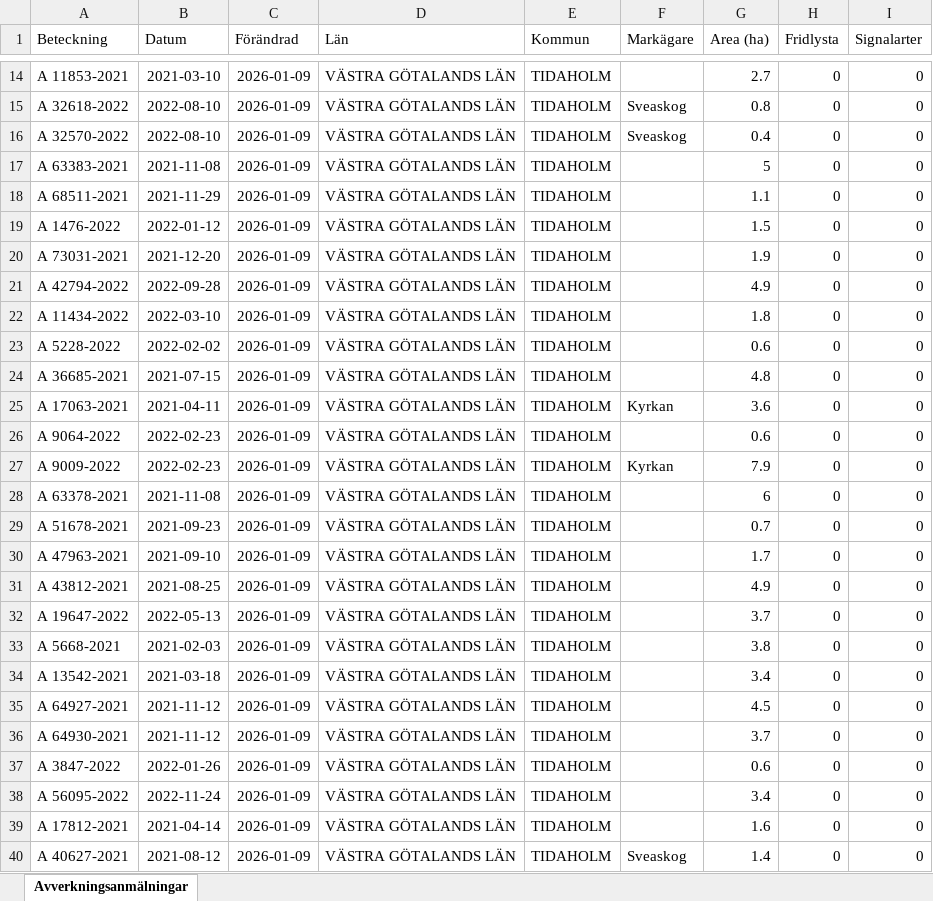
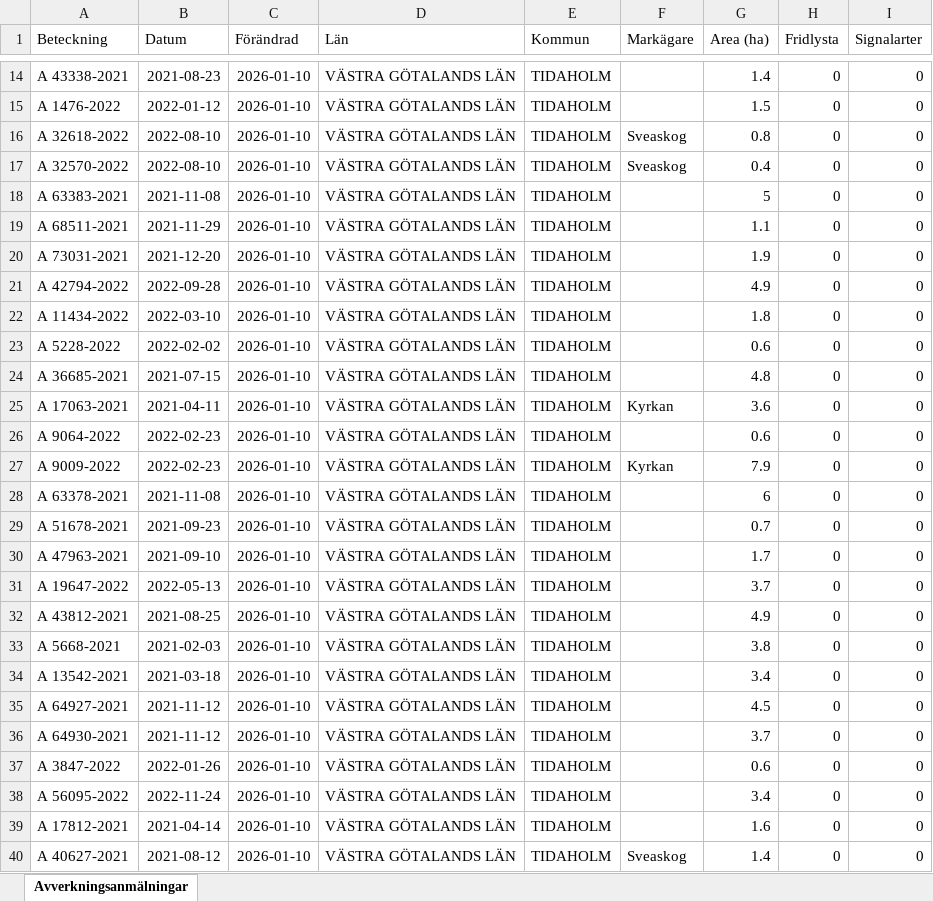
Before and after one commit to klasma/Logging_1498, an Excel workbook: Översikt TIDAHOLM.xlsx, sheet Avverkningsanmälningar, drawn as a sheet; only a part is shown, gaps mark what is left out; values as stored, in another font and other column widths than the file's, no borders; the diff covers the shown part only; the diff names each change by its address in the sheet, - before the commit and + after, or states it on an @@ line.

```diff
--- a/Översikt TIDAHOLM.xlsx (sheet Avverkningsanmälningar)
+++ b/Översikt TIDAHOLM.xlsx (sheet Avverkningsanmälningar)
-A14 (Beteckning): A 11853-2021
+A14 (Beteckning): A 43338-2021
-B14 (Datum): 2021-03-10
+B14 (Datum): 2021-08-23
-C14:C40 (Förändrad): 2026-01-09
+C14:C40 (Förändrad): 2026-01-10
-G14 (Area (ha)): 2.7
+G14 (Area (ha)): 1.4
-A15 (Beteckning): A 32618-2022
+A15 (Beteckning): A 1476-2022
-B15 (Datum): 2022-08-10
+B15 (Datum): 2022-01-12
-F15 (Markägare): Sveaskog
+F15 (Markägare): (empty)
-G15 (Area (ha)): 0.8
+G15 (Area (ha)): 1.5
-A16 (Beteckning): A 32570-2022
+A16 (Beteckning): A 32618-2022
-G16 (Area (ha)): 0.4
+G16 (Area (ha)): 0.8
-A17 (Beteckning): A 63383-2021
+A17 (Beteckning): A 32570-2022
-B17 (Datum): 2021-11-08
+B17 (Datum): 2022-08-10
-F17 (Markägare): (empty)
+F17 (Markägare): Sveaskog
-G17 (Area (ha)): 5
+G17 (Area (ha)): 0.4
-A18 (Beteckning): A 68511-2021
+A18 (Beteckning): A 63383-2021
-B18 (Datum): 2021-11-29
+B18 (Datum): 2021-11-08
-G18 (Area (ha)): 1.1
+G18 (Area (ha)): 5
-A19 (Beteckning): A 1476-2022
+A19 (Beteckning): A 68511-2021
-B19 (Datum): 2022-01-12
+B19 (Datum): 2021-11-29
-G19 (Area (ha)): 1.5
+G19 (Area (ha)): 1.1
-A31 (Beteckning): A 43812-2021
+A31 (Beteckning): A 19647-2022
-B31 (Datum): 2021-08-25
+B31 (Datum): 2022-05-13
-G31 (Area (ha)): 4.9
+G31 (Area (ha)): 3.7
-A32 (Beteckning): A 19647-2022
+A32 (Beteckning): A 43812-2021
-B32 (Datum): 2022-05-13
+B32 (Datum): 2021-08-25
-G32 (Area (ha)): 3.7
+G32 (Area (ha)): 4.9
```
Also changed, not shown: 1604 edited cells elsewhere in this sheet, artfynd/A 12353-2022 artfynd.xlsx, artfynd/A 36225-2024 artfynd.xlsx, 48 other files.
